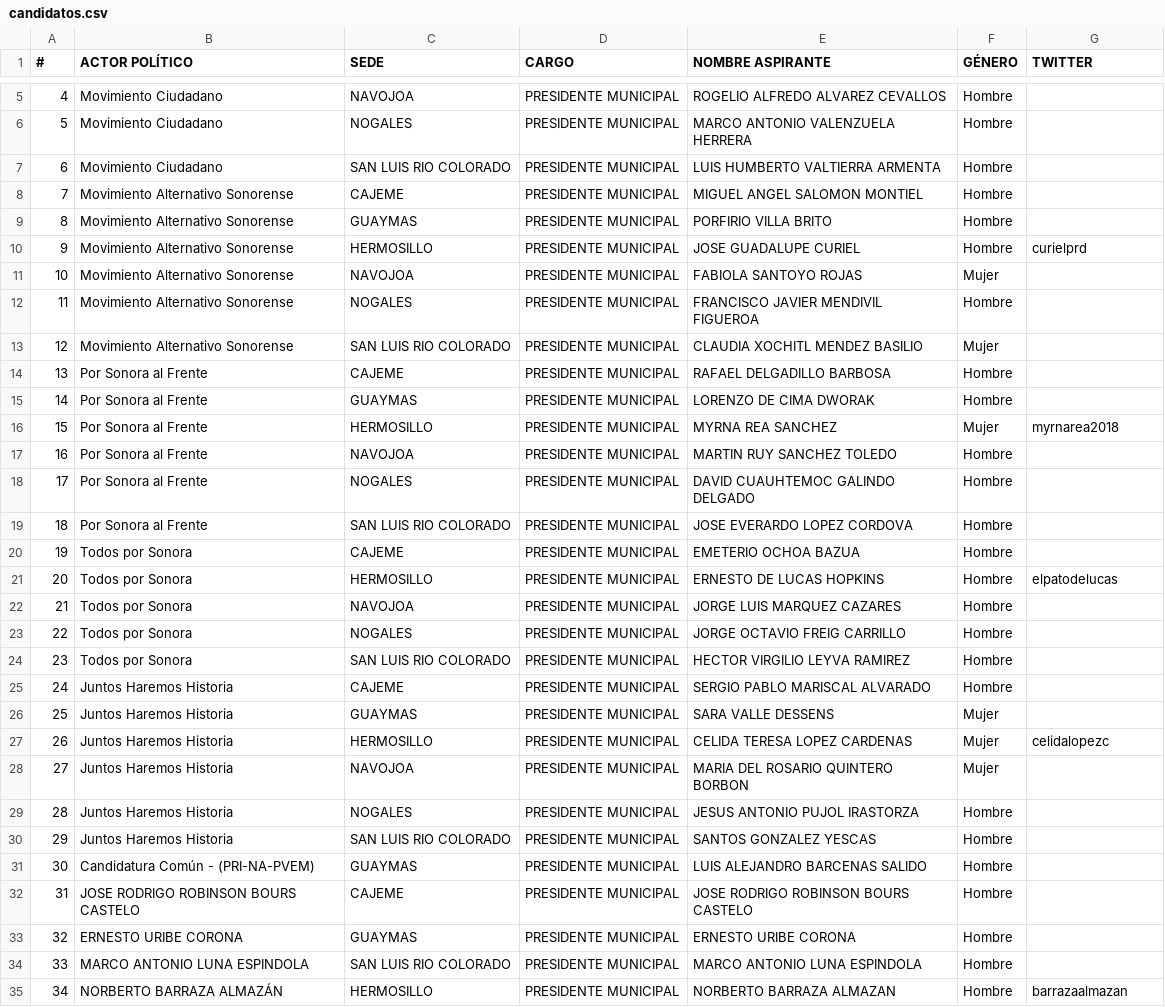
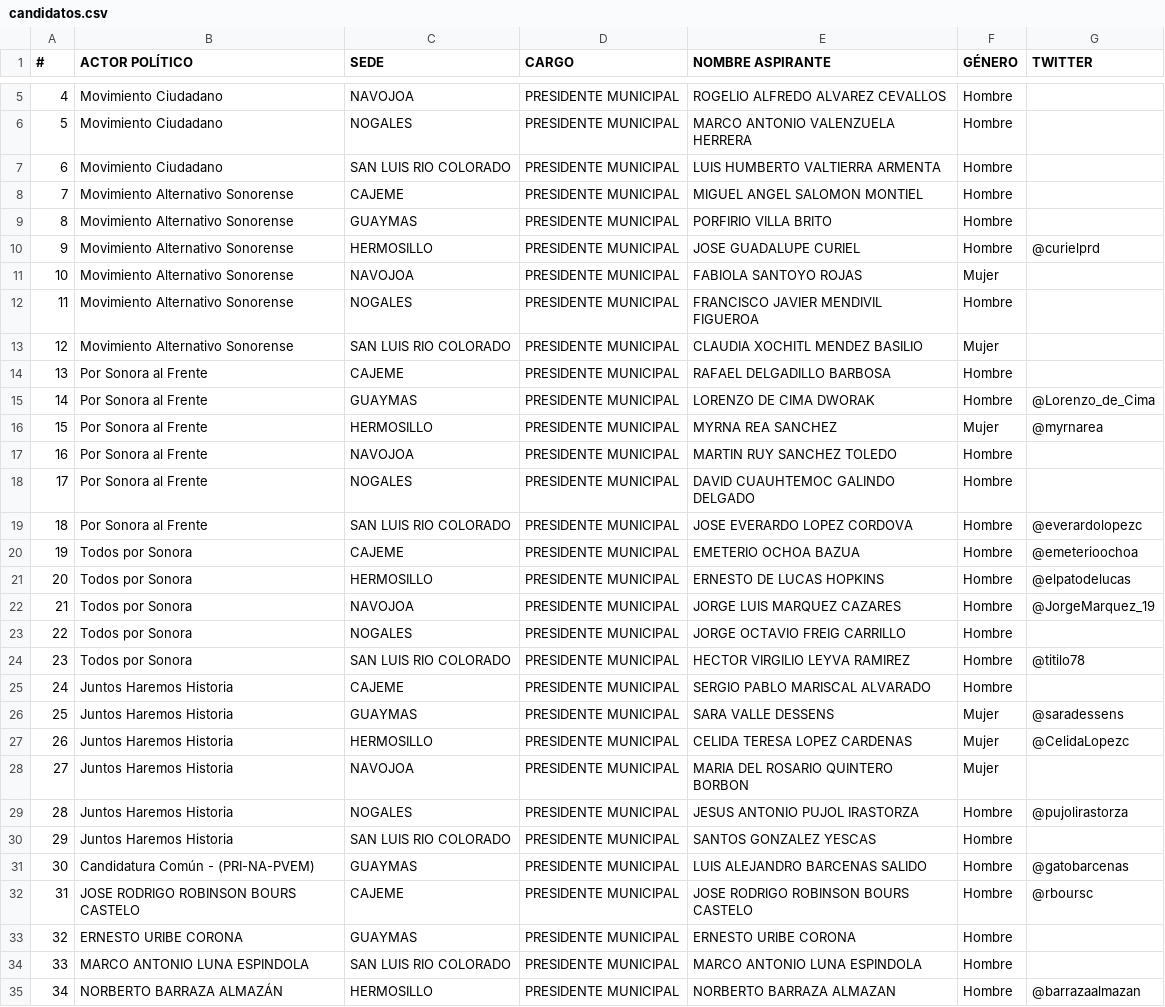
Before and after one commit to jpsotob/recursos, a CSV file: candidatos.csv, drawn as a sheet; only a part is shown, gaps mark what is left out; the diff covers the shown part only.

Commit message:
se modifico el csv de los candidatos y el codigo donde se obtuvo las palabras claves

```diff
--- a/candidatos.csv
+++ b/candidatos.csv
@@ -9,3 +9,3 @@
 8,Movimiento Alternativo Sonorense,GUAYMAS,PRESIDENTE MUNICIPAL,PORFIRIO VILLA BRITO,Hombre,
-9,Movimiento Alternativo Sonorense,HERMOSILLO,PRESIDENTE MUNICIPAL,JOSE GUADALUPE CURIEL,Hombre,curielprd
+9,Movimiento Alternativo Sonorense,HERMOSILLO,PRESIDENTE MUNICIPAL,JOSE GUADALUPE CURIEL,Hombre,@curielprd
 10,Movimiento Alternativo Sonorense,NAVOJOA,PRESIDENTE MUNICIPAL,FABIOLA SANTOYO ROJAS,Mujer,
@@ -14,22 +14,22 @@
 13,Por Sonora al Frente,CAJEME,PRESIDENTE MUNICIPAL,RAFAEL DELGADILLO BARBOSA,Hombre,
-14,Por Sonora al Frente,GUAYMAS,PRESIDENTE MUNICIPAL,LORENZO DE CIMA DWORAK,Hombre,
-15,Por Sonora al Frente,HERMOSILLO,PRESIDENTE MUNICIPAL,MYRNA REA SANCHEZ,Mujer,myrnarea2018
+14,Por Sonora al Frente,GUAYMAS,PRESIDENTE MUNICIPAL,LORENZO DE CIMA DWORAK,Hombre,@Lorenzo_de_Cima
+15,Por Sonora al Frente,HERMOSILLO,PRESIDENTE MUNICIPAL,MYRNA REA SANCHEZ,Mujer,@myrnarea
 16,Por Sonora al Frente,NAVOJOA,PRESIDENTE MUNICIPAL,MARTIN RUY SANCHEZ TOLEDO,Hombre,
 17,Por Sonora al Frente,NOGALES,PRESIDENTE MUNICIPAL,DAVID CUAUHTEMOC GALINDO DELGADO,Hombre,
-18,Por Sonora al Frente,SAN LUIS RIO COLORADO,PRESIDENTE MUNICIPAL,JOSE EVERARDO LOPEZ CORDOVA,Hombre,
-19,Todos por Sonora,CAJEME,PRESIDENTE MUNICIPAL,EMETERIO OCHOA BAZUA,Hombre,
-20,Todos por Sonora,HERMOSILLO,PRESIDENTE MUNICIPAL,ERNESTO DE LUCAS HOPKINS,Hombre,elpatodelucas
-21,Todos por Sonora,NAVOJOA,PRESIDENTE MUNICIPAL,JORGE LUIS MARQUEZ CAZARES,Hombre,
+18,Por Sonora al Frente,SAN LUIS RIO COLORADO,PRESIDENTE MUNICIPAL,JOSE EVERARDO LOPEZ CORDOVA,Hombre,@everardolopezc
+19,Todos por Sonora,CAJEME,PRESIDENTE MUNICIPAL,EMETERIO OCHOA BAZUA,Hombre,@emeterioochoa
+20,Todos por Sonora,HERMOSILLO,PRESIDENTE MUNICIPAL,ERNESTO DE LUCAS HOPKINS,Hombre,@elpatodelucas
+21,Todos por Sonora,NAVOJOA,PRESIDENTE MUNICIPAL,JORGE LUIS MARQUEZ CAZARES,Hombre,@JorgeMarquez_19
 22,Todos por Sonora,NOGALES,PRESIDENTE MUNICIPAL,JORGE OCTAVIO FREIG CARRILLO,Hombre,
-23,Todos por Sonora,SAN LUIS RIO COLORADO,PRESIDENTE MUNICIPAL,HECTOR VIRGILIO LEYVA RAMIREZ,Hombre,
+23,Todos por Sonora,SAN LUIS RIO COLORADO,PRESIDENTE MUNICIPAL,HECTOR VIRGILIO LEYVA RAMIREZ,Hombre,@titilo78
 24,Juntos Haremos Historia,CAJEME,PRESIDENTE MUNICIPAL,SERGIO PABLO MARISCAL ALVARADO,Hombre,
-25,Juntos Haremos Historia,GUAYMAS,PRESIDENTE MUNICIPAL,SARA VALLE DESSENS,Mujer,
-26,Juntos Haremos Historia,HERMOSILLO,PRESIDENTE MUNICIPAL,CELIDA TERESA LOPEZ CARDENAS,Mujer,celidalopezc
+25,Juntos Haremos Historia,GUAYMAS,PRESIDENTE MUNICIPAL,SARA VALLE DESSENS,Mujer,@saradessens
+26,Juntos Haremos Historia,HERMOSILLO,PRESIDENTE MUNICIPAL,CELIDA TERESA LOPEZ CARDENAS,Mujer,@CelidaLopezc
 27,Juntos Haremos Historia,NAVOJOA,PRESIDENTE MUNICIPAL,MARIA DEL ROSARIO QUINTERO BORBON,Mujer,
-28,Juntos Haremos Historia,NOGALES,PRESIDENTE MUNICIPAL,JESUS ANTONIO PUJOL IRASTORZA,Hombre,
+28,Juntos Haremos Historia,NOGALES,PRESIDENTE MUNICIPAL,JESUS ANTONIO PUJOL IRASTORZA,Hombre,@pujolirastorza
 29,Juntos Haremos Historia,SAN LUIS RIO COLORADO,PRESIDENTE MUNICIPAL,SANTOS GONZALEZ YESCAS,Hombre,
-30,Candidatura Común - (PRI-NA-PVEM),GUAYMAS,PRESIDENTE MUNICIPAL,LUIS ALEJANDRO BARCENAS SALIDO,Hombre,
-31,JOSE RODRIGO ROBINSON BOURS CASTELO,CAJEME,PRESIDENTE MUNICIPAL,JOSE RODRIGO ROBINSON BOURS CASTELO,Hombre,
+30,Candidatura Común - (PRI-NA-PVEM),GUAYMAS,PRESIDENTE MUNICIPAL,LUIS ALEJANDRO BARCENAS SALIDO,Hombre,@gatobarcenas
+31,JOSE RODRIGO ROBINSON BOURS CASTELO,CAJEME,PRESIDENTE MUNICIPAL,JOSE RODRIGO ROBINSON BOURS CASTELO,Hombre,@rboursc
 32,ERNESTO URIBE CORONA,GUAYMAS,PRESIDENTE MUNICIPAL,ERNESTO URIBE CORONA,Hombre,
 33,MARCO ANTONIO LUNA ESPINDOLA,SAN LUIS RIO COLORADO,PRESIDENTE MUNICIPAL,MARCO ANTONIO LUNA ESPINDOLA,Hombre,
-34,NORBERTO BARRAZA ALMAZÁN,HERMOSILLO,PRESIDENTE MUNICIPAL,NORBERTO BARRAZA ALMAZAN,Hombre,barrazaalmazan
+34,NORBERTO BARRAZA ALMAZÁN,HERMOSILLO,PRESIDENTE MUNICIPAL,NORBERTO BARRAZA ALMAZAN,Hombre,@barrazaalmazan
```
Also changed, not shown: 2 edited cells elsewhere in this file, 2 other files.
